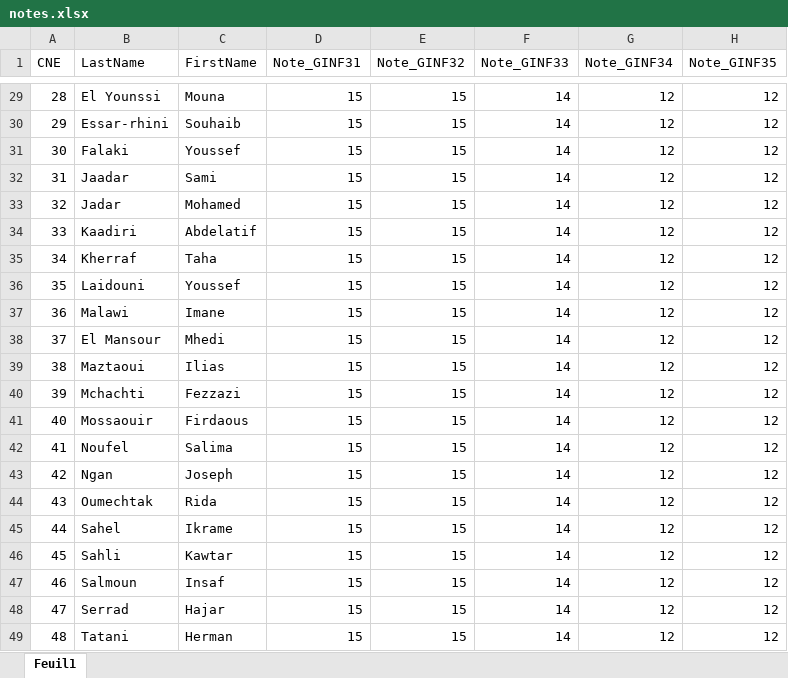
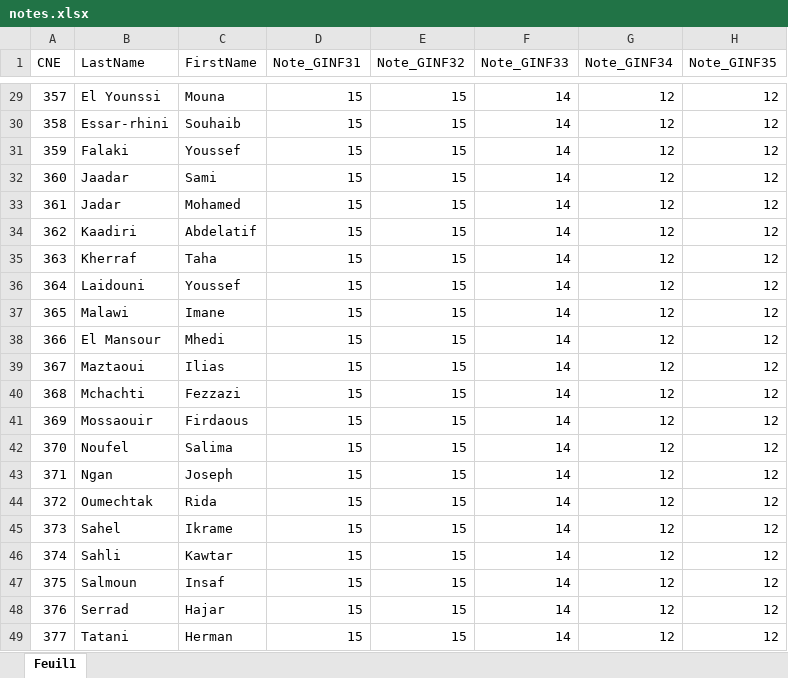
Before and after one commit to Tatani-Herman/Gestion-des-notes-avec-XML, an Excel workbook: resources/GINF2/notes.xlsx, sheet Feuil1, drawn as a sheet; only a part is shown, gaps mark what is left out; values as stored, in another font and other column widths than the file's, no borders; the diff covers the shown part only; the diff names each change by its address in the sheet, - before the commit and + after, or states it on an @@ line.

```diff
--- a/resources/GINF2/notes.xlsx (sheet Feuil1)
+++ b/resources/GINF2/notes.xlsx (sheet Feuil1)
-A29 (CNE): 28
+A29 (CNE): 357
-A30 (CNE): 29
+A30 (CNE): 358
-A31 (CNE): 30
+A31 (CNE): 359
-A32 (CNE): 31
+A32 (CNE): 360
-A33 (CNE): 32
+A33 (CNE): 361
-A34 (CNE): 33
+A34 (CNE): 362
-A35 (CNE): 34
+A35 (CNE): 363
-A36 (CNE): 35
+A36 (CNE): 364
-A37 (CNE): 36
+A37 (CNE): 365
-A38 (CNE): 37
+A38 (CNE): 366
-A39 (CNE): 38
+A39 (CNE): 367
-A40 (CNE): 39
+A40 (CNE): 368
-A41 (CNE): 40
+A41 (CNE): 369
-A42 (CNE): 41
+A42 (CNE): 370
-A43 (CNE): 42
+A43 (CNE): 371
-A44 (CNE): 43
+A44 (CNE): 372
-A45 (CNE): 44
+A45 (CNE): 373
-A46 (CNE): 45
+A46 (CNE): 374
-A47 (CNE): 46
+A47 (CNE): 375
-A48 (CNE): 47
+A48 (CNE): 376
-A49 (CNE): 48
+A49 (CNE): 377
```
Also changed, not shown: 27 edited cells elsewhere in this sheet, resources/GINF2/notes_aprs.xlsx.
